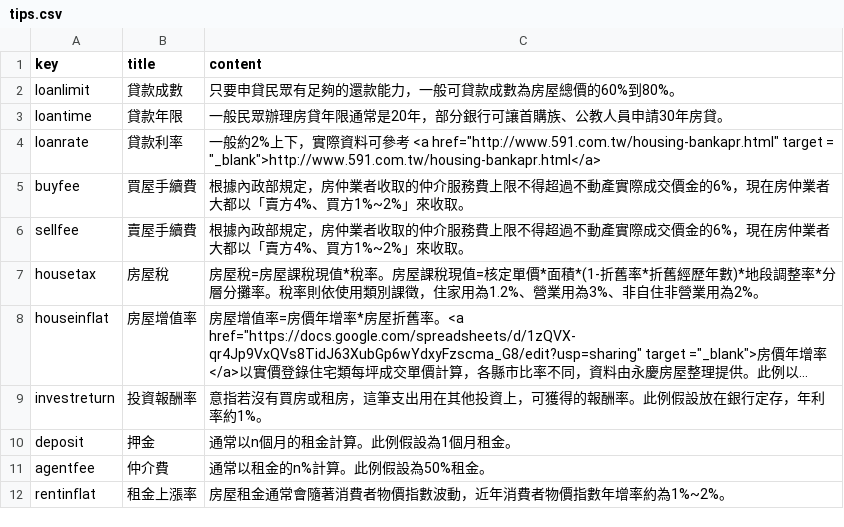
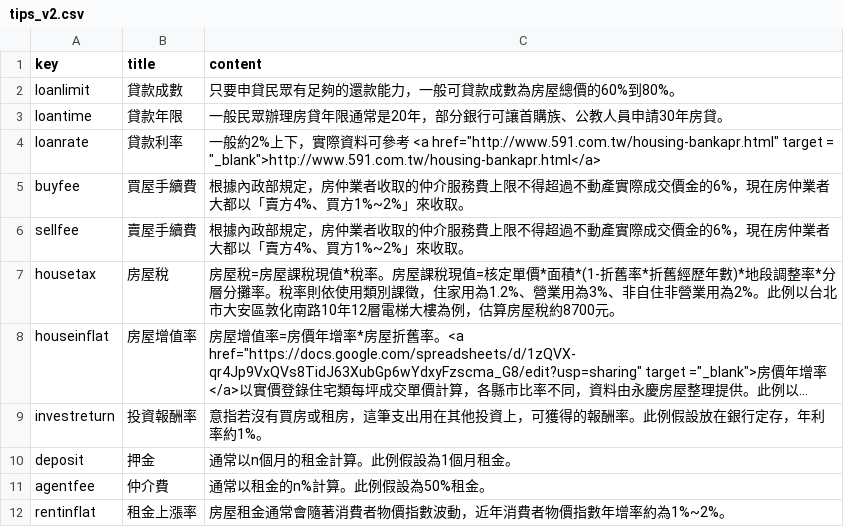
Before and after one commit to HappyBall/udnrentorbuy, a CSV file: data/tips_v2.csv (was data/tips.csv), drawn as a sheet; long unchanged cells end in …; the diff names each change by its address in the sheet, - before the commit and + after, or states it on an @@ line.

```diff
--- a/data/tips.csv
+++ b/data/tips_v2.csv
-C7 (content): …用為2%。
+C7 (content): …用為2%。此例以台北市大安區敦化南路10年12層電梯大樓為例，估算房屋稅約8700元。
```
Also changed, not shown: 8 other files.
